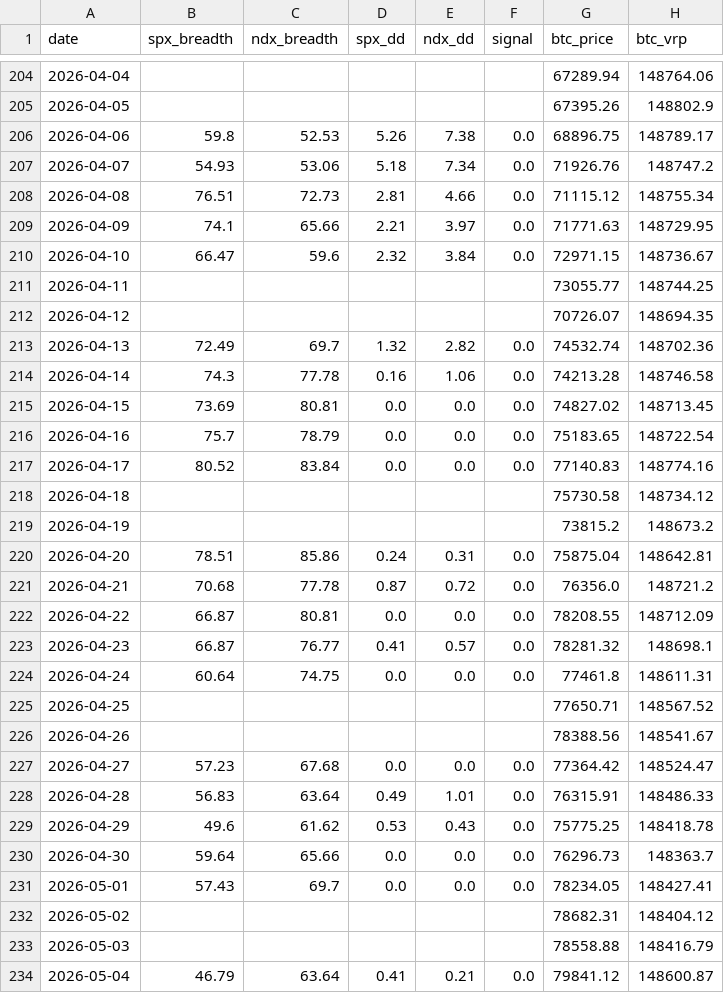
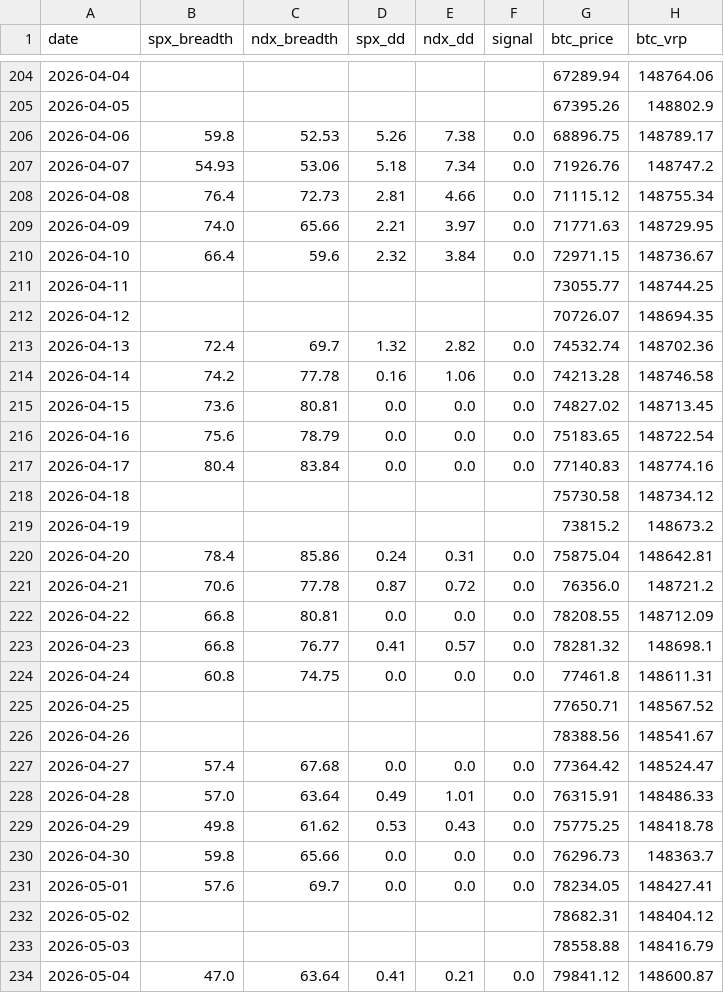
Before and after one commit to luke120513-sys/dip-signal, a CSV file: history.csv, drawn as a sheet; only a part is shown, gaps mark what is left out; the diff covers the shown part only; the diff names each change by its address in the sheet, - before the commit and + after, or states it on an @@ line.

```diff
--- a/history.csv
+++ b/history.csv
-B208 (spx_breadth): 76.51
+B208 (spx_breadth): 76.4
-B209 (spx_breadth): 74.1
+B209 (spx_breadth): 74.0
-B210 (spx_breadth): 66.47
+B210 (spx_breadth): 66.4
-B213 (spx_breadth): 72.49
+B213 (spx_breadth): 72.4
-B214 (spx_breadth): 74.3
+B214 (spx_breadth): 74.2
-B215 (spx_breadth): 73.69
+B215 (spx_breadth): 73.6
-B216 (spx_breadth): 75.7
+B216 (spx_breadth): 75.6
-B217 (spx_breadth): 80.52
+B217 (spx_breadth): 80.4
-B220 (spx_breadth): 78.51
+B220 (spx_breadth): 78.4
-B221 (spx_breadth): 70.68
+B221 (spx_breadth): 70.6
-B222:B223 (spx_breadth): 66.87
+B222:B223 (spx_breadth): 66.8
-B224 (spx_breadth): 60.64
+B224 (spx_breadth): 60.8
-B227 (spx_breadth): 57.23
+B227 (spx_breadth): 57.4
-B228 (spx_breadth): 56.83
+B228 (spx_breadth): 57.0
-B229 (spx_breadth): 49.6
+B229 (spx_breadth): 49.8
-B230 (spx_breadth): 59.64
+B230 (spx_breadth): 59.8
-B231 (spx_breadth): 57.43
+B231 (spx_breadth): 57.6
-B234 (spx_breadth): 46.79
+B234 (spx_breadth): 47.0
```
Also changed, not shown: 1 added row and 138 edited cells elsewhere in this file, 4 other files.
